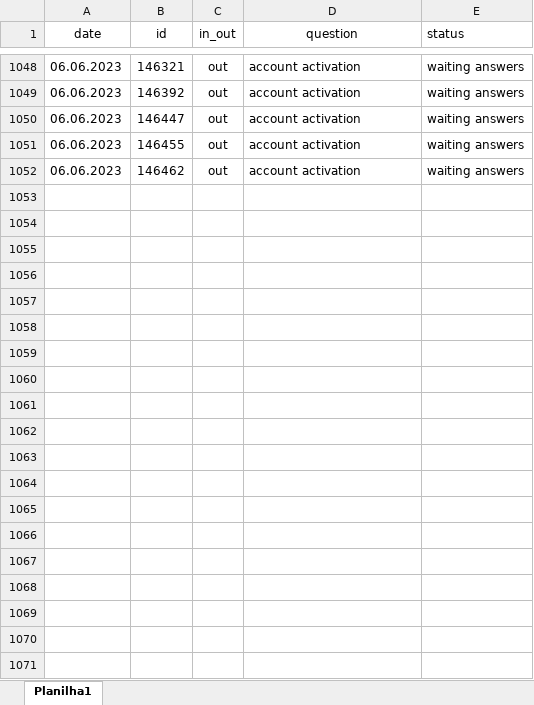
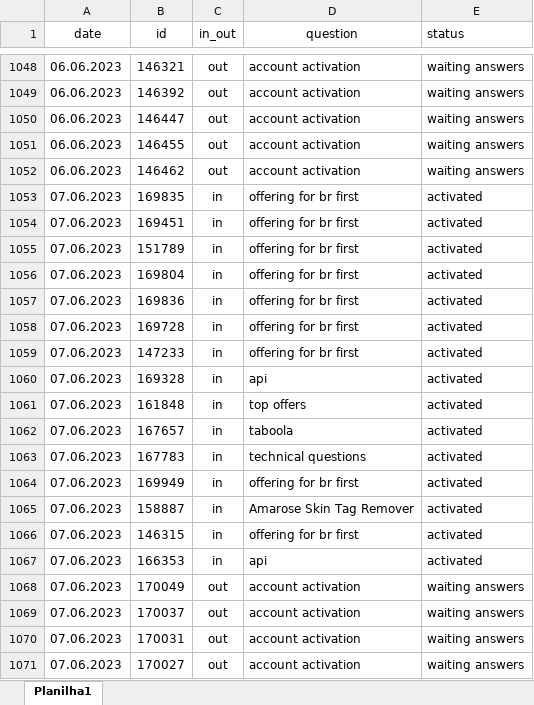
Before and after one commit to ustyuzhaninov01/affdashb, an Excel workbook: reports/dar.xlsx, sheet Planilha1, drawn as a sheet; only a part is shown, gaps mark what is left out; values as stored, in another font and other column widths than the file's, no borders; charts and pictures not drawn; the diff covers the shown part only; the diff names each change by its address in the sheet, - before the commit and + after, or states it on an @@ line.

Commit message:
initial commit

```diff
--- a/reports/dar.xlsx (sheet Planilha1)
+++ b/reports/dar.xlsx (sheet Planilha1)
+row 1053: 07.06.2023 | 169835 | in | offering for br first | activated
+row 1054: 07.06.2023 | 169451 | in | offering for br first | activated
+row 1055: 07.06.2023 | 151789 | in | offering for br first | activated
+row 1056: 07.06.2023 | 169804 | in | offering for br first | activated
+row 1057: 07.06.2023 | 169836 | in | offering for br first | activated
+row 1058: 07.06.2023 | 169728 | in | offering for br first | activated
+row 1059: 07.06.2023 | 147233 | in | offering for br first | activated
+row 1060: 07.06.2023 | 169328 | in | api | activated
+row 1061: 07.06.2023 | 161848 | in | top offers | activated
+row 1062: 07.06.2023 | 167657 | in | taboola | activated
+row 1063: 07.06.2023 | 167783 | in | technical questions | activated
+row 1064: 07.06.2023 | 169949 | in | offering for br first | activated
+row 1065: 07.06.2023 | 158887 | in | Amarose Skin Tag Remover | activated
+row 1066: 07.06.2023 | 146315 | in | offering for br first | activated
+row 1067: 07.06.2023 | 166353 | in | api | activated
+row 1068: 07.06.2023 | 170049 | out | account activation | waiting answers
+row 1069: 07.06.2023 | 170037 | out | account activation | waiting answers
+row 1070: 07.06.2023 | 170031 | out | account activation | waiting answers
+row 1071: 07.06.2023 | 170027 | out | account activation | waiting answers
```
Also changed, not shown: 48 added rows elsewhere in this sheet.
